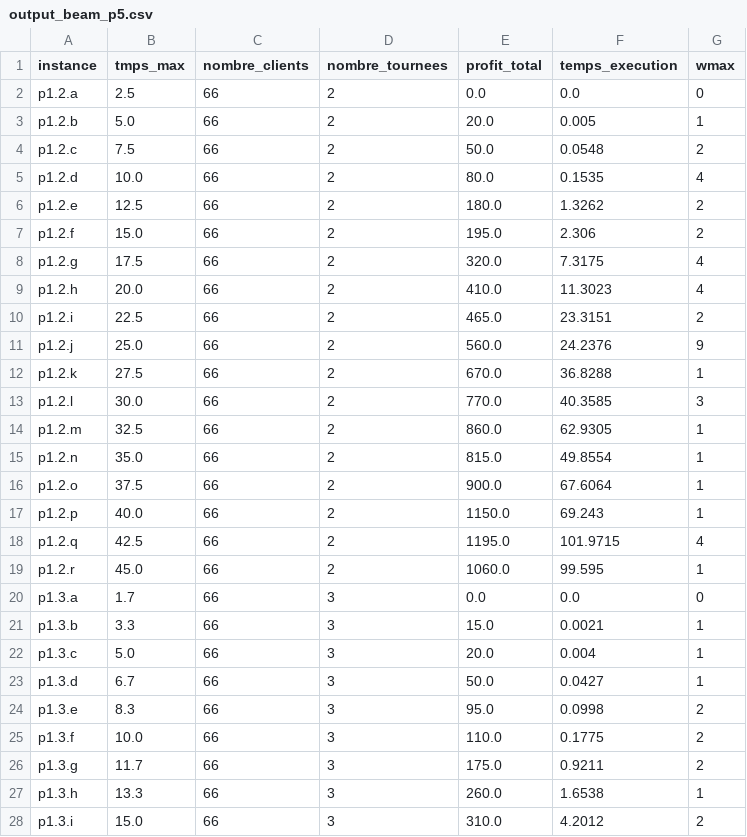
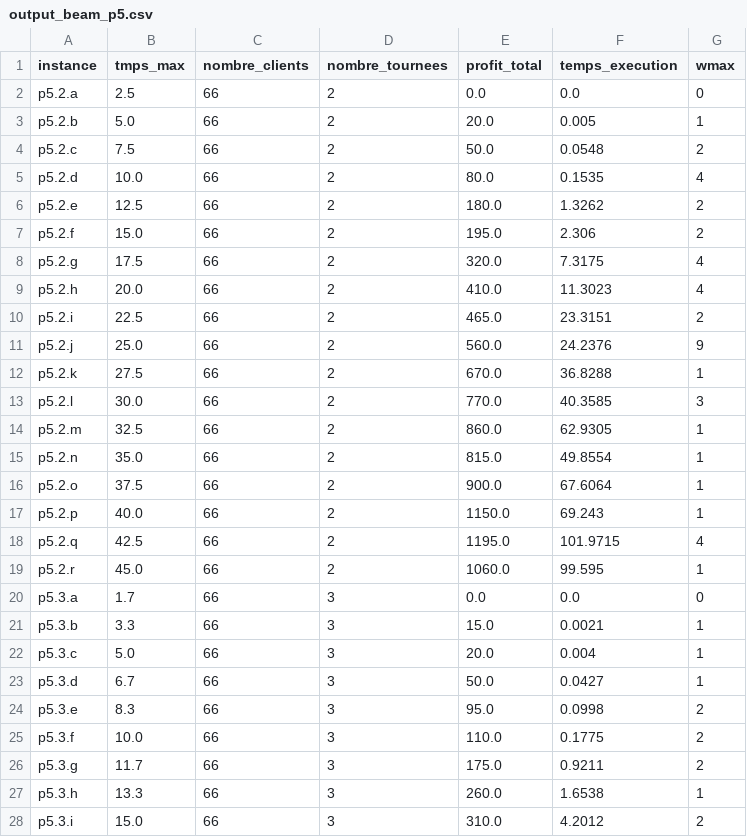
Before and after one commit to jrafei/TOP_project, a CSV file: output_beam_p5.csv, drawn as a sheet; only a part is shown; the diff covers the shown part only.

Commit message:
Update output_beam_p5.csv

```diff
--- a/output_beam_p5.csv
+++ b/output_beam_p5.csv
@@ -1,28 +1,28 @@
 instance;tmps_max;nombre_clients;nombre_tournees;profit_total;temps_execution;wmax
-p1.2.a;2.5;66;2;0.0;0.0;0
-p1.2.b;5.0;66;2;20.0;0.005;1
-p1.2.c;7.5;66;2;50.0;0.0548;2
-p1.2.d;10.0;66;2;80.0;0.1535;4
-p1.2.e;12.5;66;2;180.0;1.3262;2
-p1.2.f;15.0;66;2;195.0;2.306;2
-p1.2.g;17.5;66;2;320.0;7.3175;4
-p1.2.h;20.0;66;2;410.0;11.3023;4
-p1.2.i;22.5;66;2;465.0;23.3151;2
-p1.2.j;25.0;66;2;560.0;24.2376;9
-p1.2.k;27.5;66;2;670.0;36.8288;1
-p1.2.l;30.0;66;2;770.0;40.3585;3
-p1.2.m;32.5;66;2;860.0;62.9305;1
-p1.2.n;35.0;66;2;815.0;49.8554;1
-p1.2.o;37.5;66;2;900.0;67.6064;1
-p1.2.p;40.0;66;2;1150.0;69.243;1
-p1.2.q;42.5;66;2;1195.0;101.9715;4
-p1.2.r;45.0;66;2;1060.0;99.595;1
-p1.3.a;1.7;66;3;0.0;0.0;0
-p1.3.b;3.3;66;3;15.0;0.0021;1
-p1.3.c;5.0;66;3;20.0;0.004;1
-p1.3.d;6.7;66;3;50.0;0.0427;1
-p1.3.e;8.3;66;3;95.0;0.0998;2
-p1.3.f;10.0;66;3;110.0;0.1775;2
-p1.3.g;11.7;66;3;175.0;0.9211;2
-p1.3.h;13.3;66;3;260.0;1.6538;1
-p1.3.i;15.0;66;3;310.0;4.2012;2
+p5.2.a;2.5;66;2;0.0;0.0;0
+p5.2.b;5.0;66;2;20.0;0.005;1
+p5.2.c;7.5;66;2;50.0;0.0548;2
+p5.2.d;10.0;66;2;80.0;0.1535;4
+p5.2.e;12.5;66;2;180.0;1.3262;2
+p5.2.f;15.0;66;2;195.0;2.306;2
+p5.2.g;17.5;66;2;320.0;7.3175;4
+p5.2.h;20.0;66;2;410.0;11.3023;4
+p5.2.i;22.5;66;2;465.0;23.3151;2
+p5.2.j;25.0;66;2;560.0;24.2376;9
+p5.2.k;27.5;66;2;670.0;36.8288;1
+p5.2.l;30.0;66;2;770.0;40.3585;3
+p5.2.m;32.5;66;2;860.0;62.9305;1
+p5.2.n;35.0;66;2;815.0;49.8554;1
+p5.2.o;37.5;66;2;900.0;67.6064;1
+p5.2.p;40.0;66;2;1150.0;69.243;1
+p5.2.q;42.5;66;2;1195.0;101.9715;4
+p5.2.r;45.0;66;2;1060.0;99.595;1
+p5.3.a;1.7;66;3;0.0;0.0;0
+p5.3.b;3.3;66;3;15.0;0.0021;1
+p5.3.c;5.0;66;3;20.0;0.004;1
+p5.3.d;6.7;66;3;50.0;0.0427;1
+p5.3.e;8.3;66;3;95.0;0.0998;2
+p5.3.f;10.0;66;3;110.0;0.1775;2
+p5.3.g;11.7;66;3;175.0;0.9211;2
+p5.3.h;13.3;66;3;260.0;1.6538;1
+p5.3.i;15.0;66;3;310.0;4.2012;2
```
Also changed, not shown: 27 edited cells elsewhere in this file.
